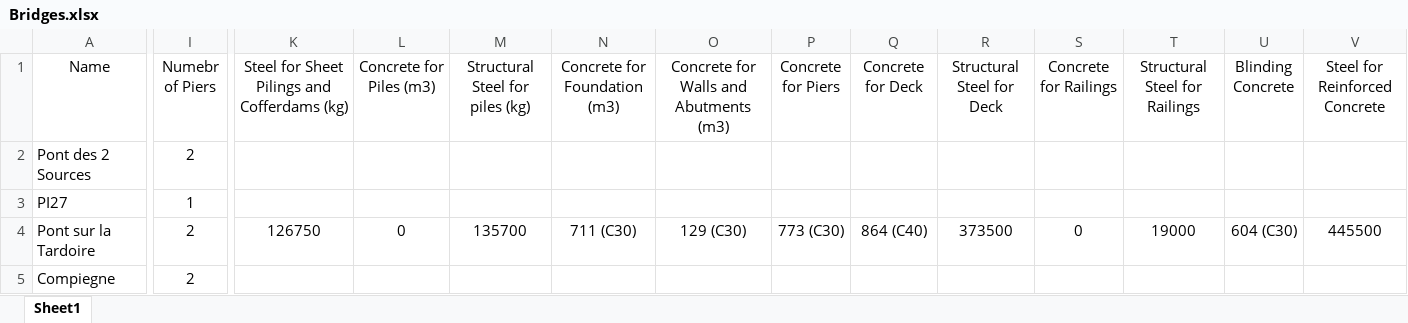
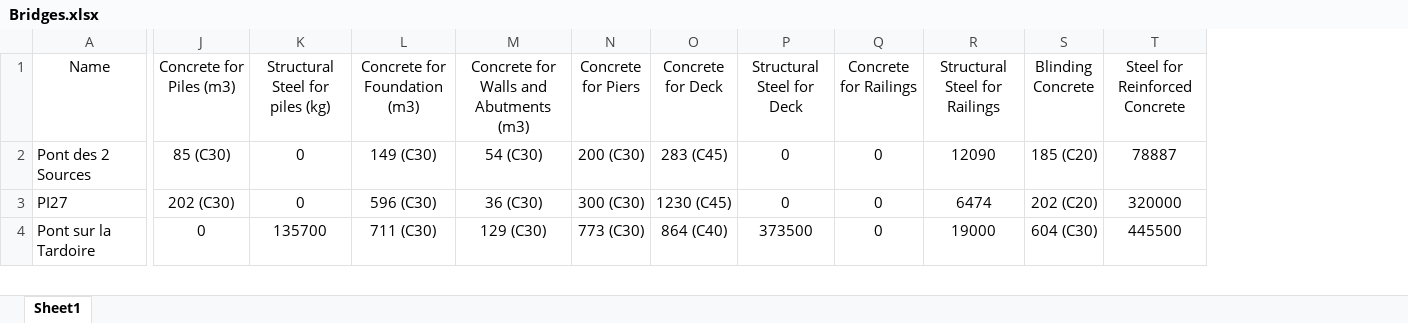
Before and after one commit to tchevilliet/BridgesLCA, an Excel workbook: BridgesLCA/data/Bridges.xlsx, sheet Sheet1, drawn as a sheet; only a part is shown, gaps mark what is left out; values as stored, in another font and other column widths than the file's, no borders; removed rows and columns are numbered as before the commit, all else as after; rows hold the shown columns only; the diff covers the shown part only; the diff names each change by its address in the sheet, - before the commit and + after, or states it on an @@ line.

Commit message:
Update Bridges.xlsx
updated version

```diff
--- a/BridgesLCA/data/Bridges.xlsx (sheet Sheet1)
+++ b/BridgesLCA/data/Bridges.xlsx (sheet Sheet1)
-column I (Numebr of Piers), rows 2-4: 2 | 1 | 2
-column K, rows 1-4: Steel for Sheet Pilings and Cofferdams (kg) |  |  | 126750
-J2 (Concrete for Piles (m3)): (empty)
+J2 (Concrete for Piles (m3)): 85 (C30)
-K2:K3 (Structural Steel for piles (kg)): (empty)
+K2:K3 (Structural Steel for piles (kg)): 0
-L2 (Concrete for Foundation (m3)): (empty)
+L2 (Concrete for Foundation (m3)): 149 (C30)
-M2: (empty)
+M2: 54 (C30)
-N2 (Concrete for Piers): (empty)
+N2 (Concrete for Piers): 200 (C30)
-O2 (Concrete for Deck): (empty)
+O2 (Concrete for Deck): 283 (C45)
-P2:P3 (Structural Steel for Deck): (empty)
+P2:P3 (Structural Steel for Deck): 0
-Q2:Q3 (Concrete for Railings): (empty)
+Q2:Q3 (Concrete for Railings): 0
-R2 (Structural Steel for Railings): (empty)
+R2 (Structural Steel for Railings): 12090
-S2 (Blinding Concrete): (empty)
+S2 (Blinding Concrete): 185 (C20)
-T2 (Steel for Reinforced Concrete): (empty)
+T2 (Steel for Reinforced Concrete): 78887
-J3 (Concrete for Piles (m3)): (empty)
+J3 (Concrete for Piles (m3)): 202 (C30)
-L3 (Concrete for Foundation (m3)): (empty)
+L3 (Concrete for Foundation (m3)): 596 (C30)
-M3: (empty)
+M3: 36 (C30)
-N3 (Concrete for Piers): (empty)
+N3 (Concrete for Piers): 300 (C30)
-O3 (Concrete for Deck): (empty)
+O3 (Concrete for Deck): 1230 (C45)
-R3 (Structural Steel for Railings): (empty)
+R3 (Structural Steel for Railings): 6474
-S3 (Blinding Concrete): (empty)
+S3 (Blinding Concrete): 202 (C20)
-T3 (Steel for Reinforced Concrete): (empty)
+T3 (Steel for Reinforced Concrete): 320000
-row 5: Compiegne | 2
```
Also changed, not shown: 44 edited cells elsewhere in this sheet.
